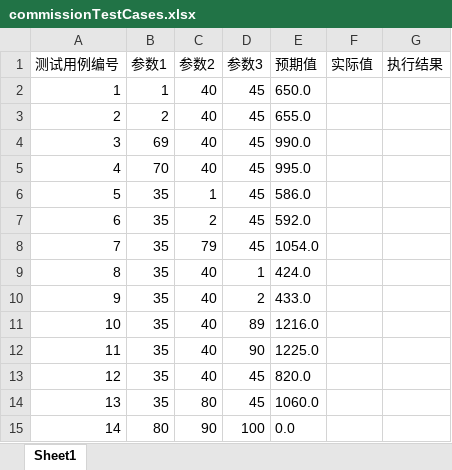
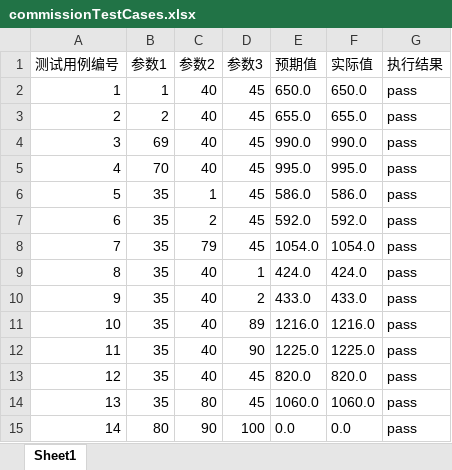
Before and after one commit to Luv-C/testPractice, an Excel workbook: src/main/resources/commissionTestCases.xlsx, sheet Sheet1, drawn as a sheet; values as stored, in another font and other column widths than the file's, no borders; the diff names each change by its address in the sheet, - before the commit and + after, or states it on an @@ line.

```diff
--- a/src/main/resources/commissionTestCases.xlsx (sheet Sheet1)
+++ b/src/main/resources/commissionTestCases.xlsx (sheet Sheet1)
-F2 (实际值): (empty)
+F2 (实际值): 650.0
-G2:G15 (执行结果): (empty)
+G2:G15 (执行结果): pass
-F3 (实际值): (empty)
+F3 (实际值): 655.0
-F4 (实际值): (empty)
+F4 (实际值): 990.0
-F5 (实际值): (empty)
+F5 (实际值): 995.0
-F6 (实际值): (empty)
+F6 (实际值): 586.0
-F7 (实际值): (empty)
+F7 (实际值): 592.0
-F8 (实际值): (empty)
+F8 (实际值): 1054.0
-F9 (实际值): (empty)
+F9 (实际值): 424.0
-F10 (实际值): (empty)
+F10 (实际值): 433.0
-F11 (实际值): (empty)
+F11 (实际值): 1216.0
-F12 (实际值): (empty)
+F12 (实际值): 1225.0
-F13 (实际值): (empty)
+F13 (实际值): 820.0
-F14 (实际值): (empty)
+F14 (实际值): 1060.0
-F15 (实际值): (empty)
+F15 (实际值): 0.0
```
Also changed, not shown: src/main/resources/calendarTestCases.xlsx, src/main/resources/triangleTestCases.xlsx, 25 other files.
